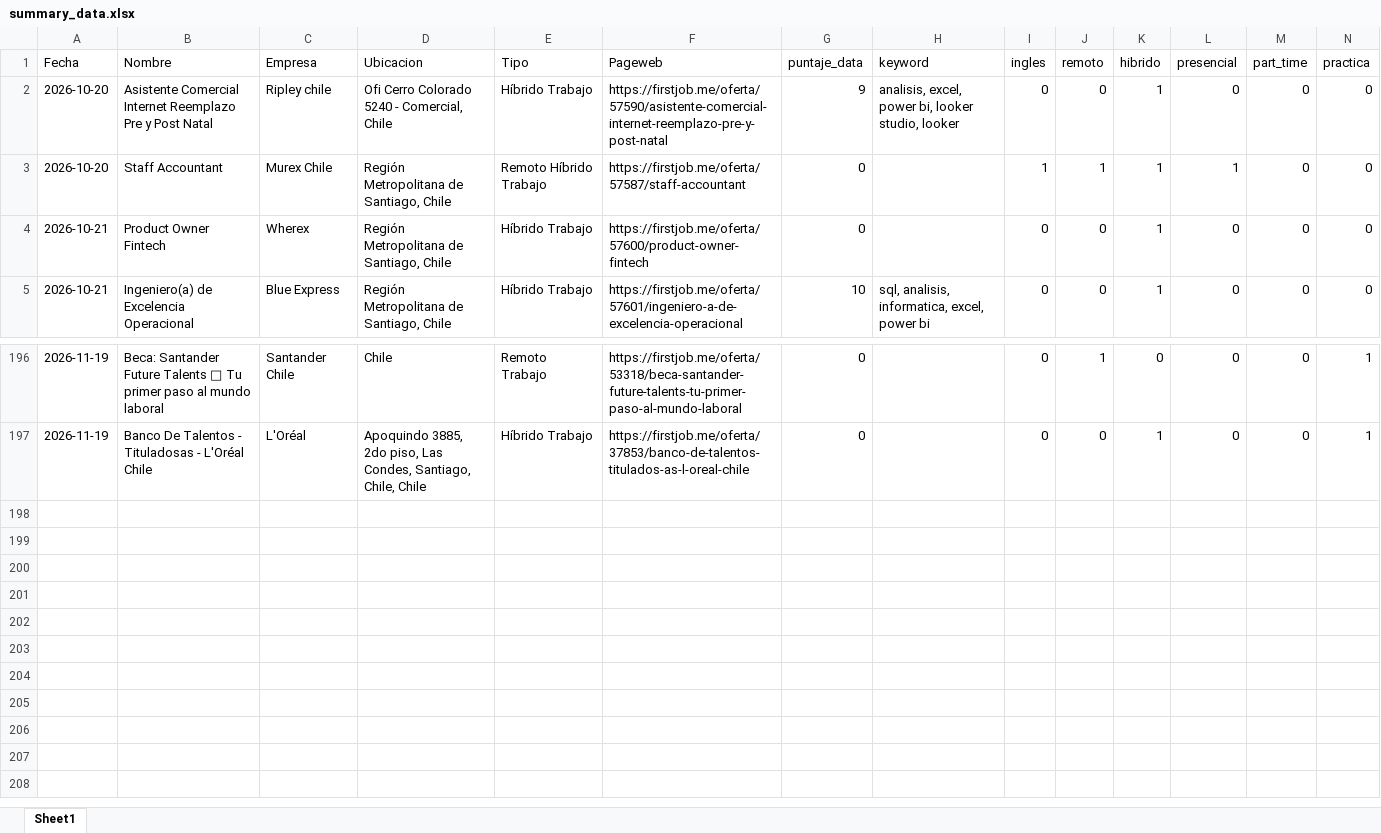
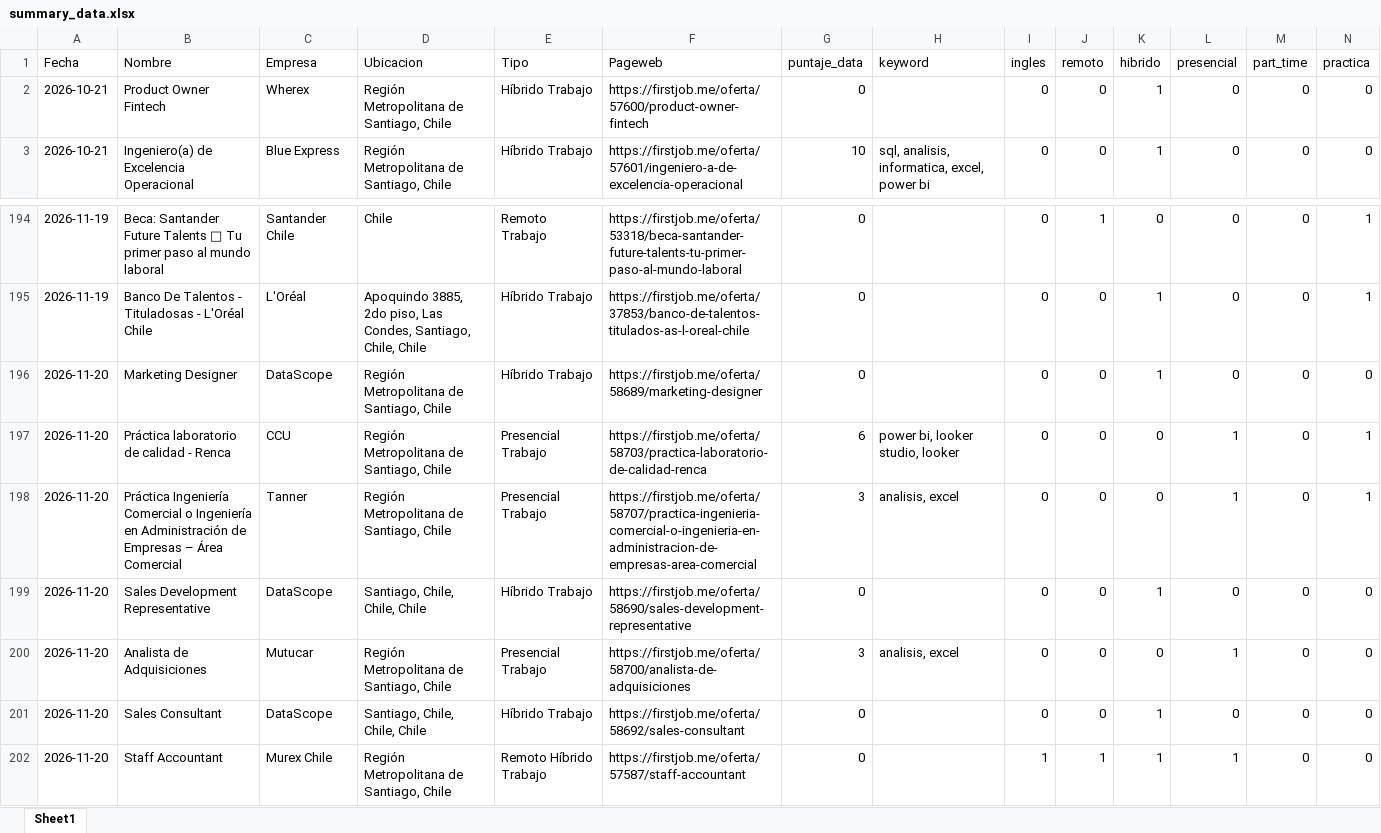
Before and after one commit to IgnOrtega/scraper-firstjob, an Excel workbook: data/first_job/summary_data.xlsx, sheet Sheet1, drawn as a sheet; only a part is shown, gaps mark what is left out; values as stored, in another font and other column widths than the file's, no borders; removed rows and columns are numbered as before the commit, all else as after; rows hold the shown columns only; the diff names each change by its address in the sheet, - before the commit and + after, or states it on an @@ line.

```diff
--- a/data/first_job/summary_data.xlsx (sheet Sheet1)
+++ b/data/first_job/summary_data.xlsx (sheet Sheet1)
-row 2: 2026-10-20 | Asistente Comercial Internet Reemplazo Pre y Post Natal | Ripley chile | Ofi Cerro Colorado 5240 - Comercial, Chile | Híbrido Trabajo | https://firstjob.me/oferta/57590/asistente-comercial-internet-reemplazo-pre-y-post-natal | 9 | analisis, excel, power bi, looker studio, looker | 0 | 0 | 1 | 0 | 0 | 0
-row 3: 2026-10-20 | Staff Accountant | Murex Chile | Región Metropolitana de Santiago, Chile | Remoto Híbrido Trabajo | https://firstjob.me/oferta/57587/staff-accountant | 0 |  | 1 | 1 | 1 | 1 | 0 | 0
+row 196: 2026-11-20 | Marketing Designer | DataScope | Región Metropolitana de Santiago, Chile | Híbrido Trabajo | https://firstjob.me/oferta/58689/marketing-designer | 0 |  | 0 | 0 | 1 | 0 | 0 | 0
+row 197: 2026-11-20 | Práctica laboratorio de calidad - Renca | CCU | Región Metropolitana de Santiago, Chile | Presencial Trabajo | https://firstjob.me/oferta/58703/practica-laboratorio-de-calidad-renca | 6 | power bi, looker studio, looker | 0 | 0 | 0 | 1 | 0 | 1
+row 198: 2026-11-20 | Práctica Ingeniería Comercial o Ingeniería en Administración de Empresas – Área Comercial | Tanner | Región Metropolitana de Santiago, Chile | Presencial Trabajo | https://firstjob.me/oferta/58707/practica-ingenieria-comercial-o-ingenieria-en-administracion-de-empresas-area-comercial | 3 | analisis, excel | 0 | 0 | 0 | 1 | 0 | 1
+row 199: 2026-11-20 | Sales Development Representative | DataScope | Santiago, Chile, Chile, Chile | Híbrido Trabajo | https://firstjob.me/oferta/58690/sales-development-representative | 0 |  | 0 | 0 | 1 | 0 | 0 | 0
+row 200: 2026-11-20 | Analista de Adquisiciones | Mutucar | Región Metropolitana de Santiago, Chile | Presencial Trabajo | https://firstjob.me/oferta/58700/analista-de-adquisiciones | 3 | analisis, excel | 0 | 0 | 0 | 1 | 0 | 0
+row 201: 2026-11-20 | Sales Consultant | DataScope | Santiago, Chile, Chile, Chile | Híbrido Trabajo | https://firstjob.me/oferta/58692/sales-consultant | 0 |  | 0 | 0 | 1 | 0 | 0 | 0
+row 202: 2026-11-20 | Staff Accountant | Murex Chile | Región Metropolitana de Santiago, Chile | Remoto Híbrido Trabajo | https://firstjob.me/oferta/57587/staff-accountant | 0 |  | 1 | 1 | 1 | 1 | 0 | 0
```
Also changed, not shown: 10 other files.
